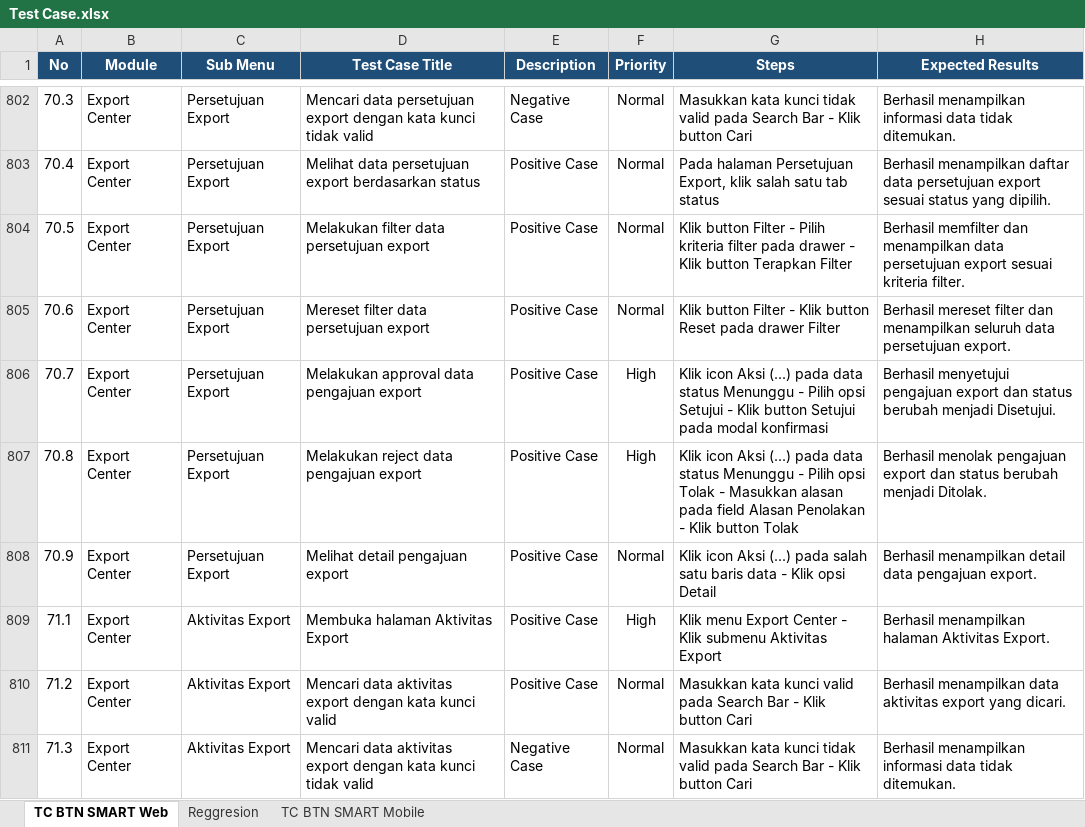
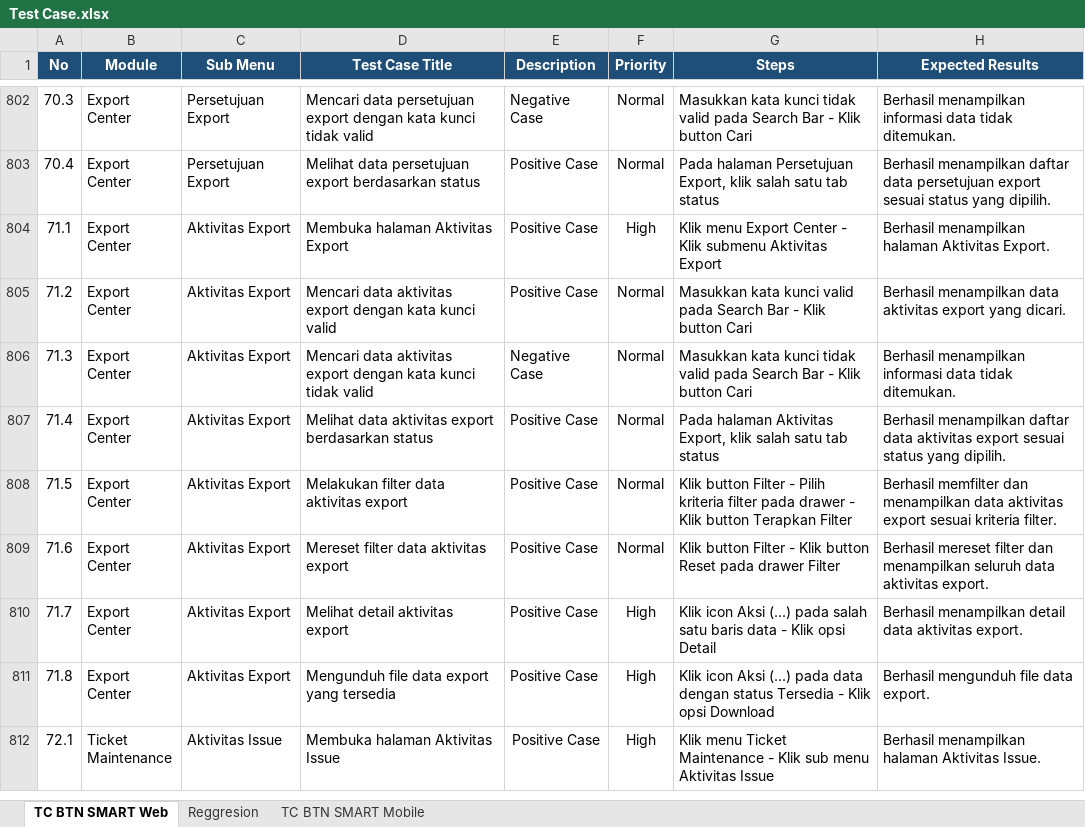
Before and after one commit to muhammaddanihaikal/btn-smart-refactor, an Excel workbook: SIT/Test Case.xlsx, sheet TC BTN SMART Web, drawn as a sheet; only a part is shown, gaps mark what is left out; the shorter side is filled out with more unchanged rows; values as stored, in another font and other column widths than the file's, no borders; the diff names each change by its address in the sheet, - before the commit and + after, or states it on an @@ line.

Commit message:
fix(web): trim Modul 70 Export Center - Persetujuan Export to 4 TCs (match senior)

```diff
--- a/SIT/Test Case.xlsx (sheet TC BTN SMART Web)
+++ b/SIT/Test Case.xlsx (sheet TC BTN SMART Web)
-row 804: 70.5 | Export Center | Persetujuan Export | Melakukan filter data persetujuan export | Positive Case | Normal | Klik button Filter - Pilih kriteria filter pada drawer - Klik button Terapkan Filter | Berhasil memfilter dan menampilkan data persetujuan export sesuai kriteria filter.
-row 805: 70.6 | Export Center | Persetujuan Export | Mereset filter data persetujuan export | Positive Case | Normal | Klik button Filter - Klik button Reset pada drawer Filter | Berhasil mereset filter dan menampilkan seluruh data persetujuan export.
-row 806: 70.7 | Export Center | Persetujuan Export | Melakukan approval data pengajuan export | Positive Case | High | Klik icon Aksi (...) pada data status Menunggu - Pilih opsi Setujui - Klik button Setujui pada modal konfirmasi | Berhasil menyetujui pengajuan export dan status berubah menjadi Disetujui.
-row 807: 70.8 | Export Center | Persetujuan Export | Melakukan reject data pengajuan export | Positive Case | High | Klik icon Aksi (...) pada data status Menunggu - Pilih opsi Tolak - Masukkan alasan pada field Alasan Penolakan - Klik button Tolak | Berhasil menolak pengajuan export dan status berubah menjadi Ditolak.
-row 808: 70.9 | Export Center | Persetujuan Export | Melihat detail pengajuan export | Positive Case | Normal | Klik icon Aksi (...) pada salah satu baris data - Klik opsi Detail | Berhasil menampilkan detail data pengajuan export.
```
Also changed, not shown: 2 other files.
